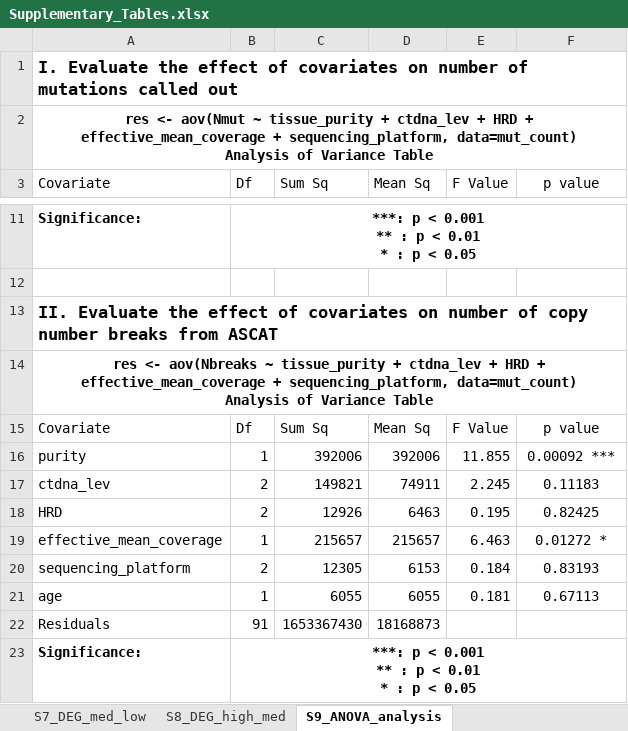
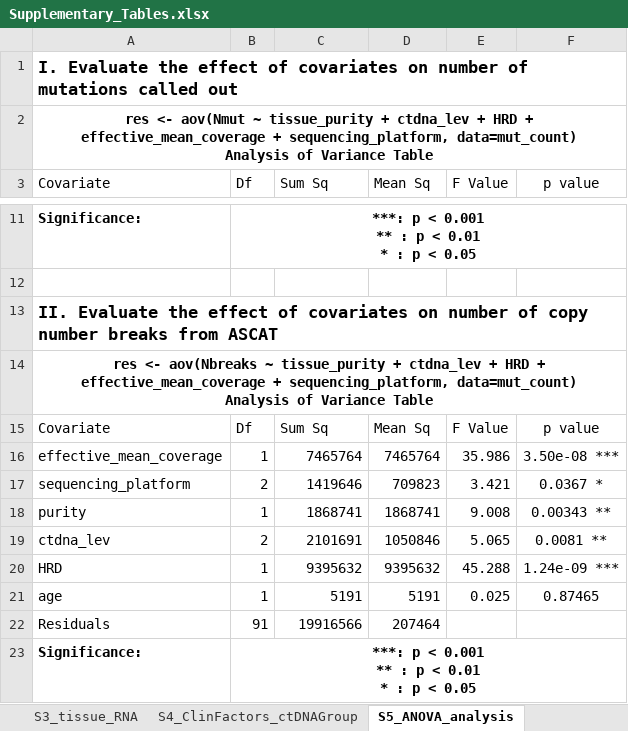
Before and after one commit to maitnnguyen/ctDNArelease_Omics_Integration, an Excel workbook: Journal_Submission/data/Supplementary_Tables.xlsx, sheet S5_ANOVA_analysis, drawn as a sheet; only a part is shown, gaps mark what is left out; values as stored, in another font and other column widths than the file's, no borders; removed rows and columns are numbered as before the commit, all else as after; the diff covers the shown part only; the diff names each change by its address in the sheet, - before the commit and + after, or states it on an @@ line.

```diff
--- a/Journal_Submission/data/Supplementary_Tables.xlsx (sheet S5_ANOVA_analysis)
+++ b/Journal_Submission/data/Supplementary_Tables.xlsx (sheet S5_ANOVA_analysis)
-sheet tab: S9_ANOVA_analysis
+sheet tab: S5_ANOVA_analysis
+row 16: effective_mean_coverage | 1 | 7465764 | 7465764 | 35.986 | 3.50e-08 ***
+row 17: sequencing_platform | 2 | 1419646 | 709823 | 3.421 | 0.0367 *
-C18 (Sum Sq): 392006
+C18 (Sum Sq): 1868741
-D18 (Mean Sq): 392006
+D18 (Mean Sq): 1868741
-E18 (F Value): 11.855
+E18 (F Value): 9.008
-F18 (p value): 0.00092 ***
+F18 (p value): 0.00343 **
-C19 (Sum Sq): 149821
+C19 (Sum Sq): 2101691
-D19 (Mean Sq): 74911
+D19 (Mean Sq): 1050846
-E19 (F Value): 2.245
+E19 (F Value): 5.065
-F19 (p value): 0.11183
+F19 (p value): 0.0081 **
-row 18: HRD | 2 | 12926 | 6463 | 0.195 | 0.82425
-row 19: effective_mean_coverage | 1 | 215657 | 215657 | 6.463 | 0.01272 *
-row 20: sequencing_platform | 2 | 12305 | 6153 | 0.184 | 0.83193
+row 20: HRD | 1 | 9395632 | 9395632 | 45.288 | 1.24e-09 ***
-C21 (Sum Sq): 6055
+C21 (Sum Sq): 5191
-D21 (Mean Sq): 6055
+D21 (Mean Sq): 5191
-E21 (F Value): 0.181
+E21 (F Value): 0.025
-F21 (p value): 0.67113
+F21 (p value): 0.87465
-C22 (Sum Sq): 1653367430
+C22 (Sum Sq): 19916566
-D22 (Mean Sq): 18168873
+D22 (Mean Sq): 207464
```
Also changed, not shown: 4 added rows, 4 removed rows and 12 edited cells elsewhere in this sheet, sheet S7_DEG_high_low, sheet S2_tissue_DNA, sheet S8_DEG_med_low, sheet S9_DEG_high_med, sheet S4_ClinFactors_ctDNAGroup, sheet S3_tissue_RNA, 3 more sheets, other sheet tabs, formulas that keep their value.
